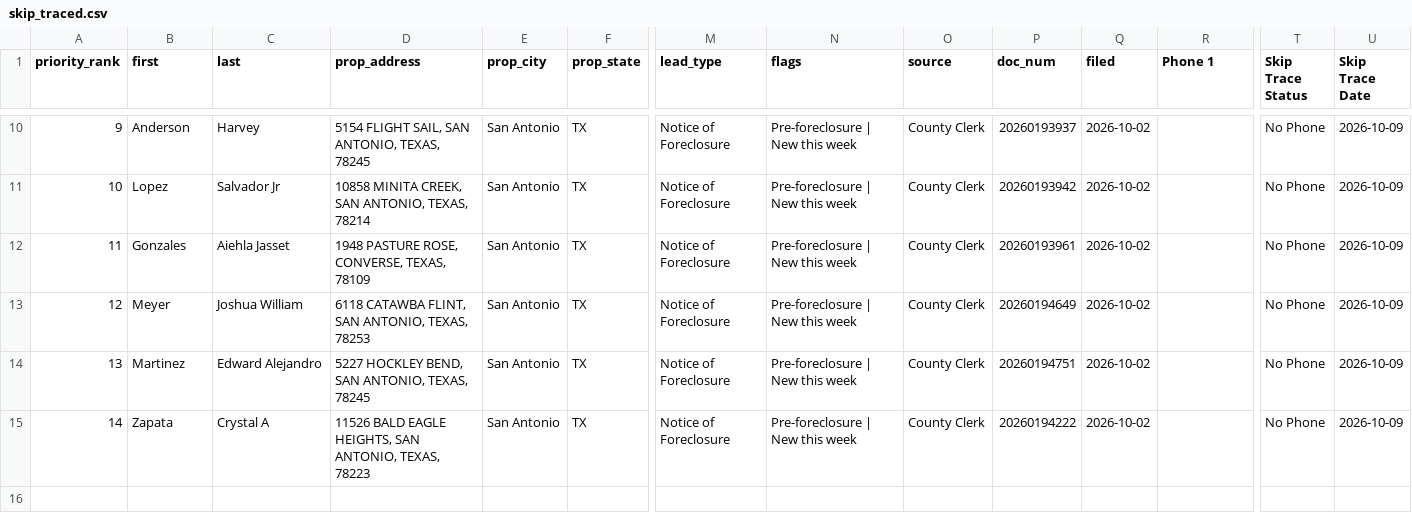
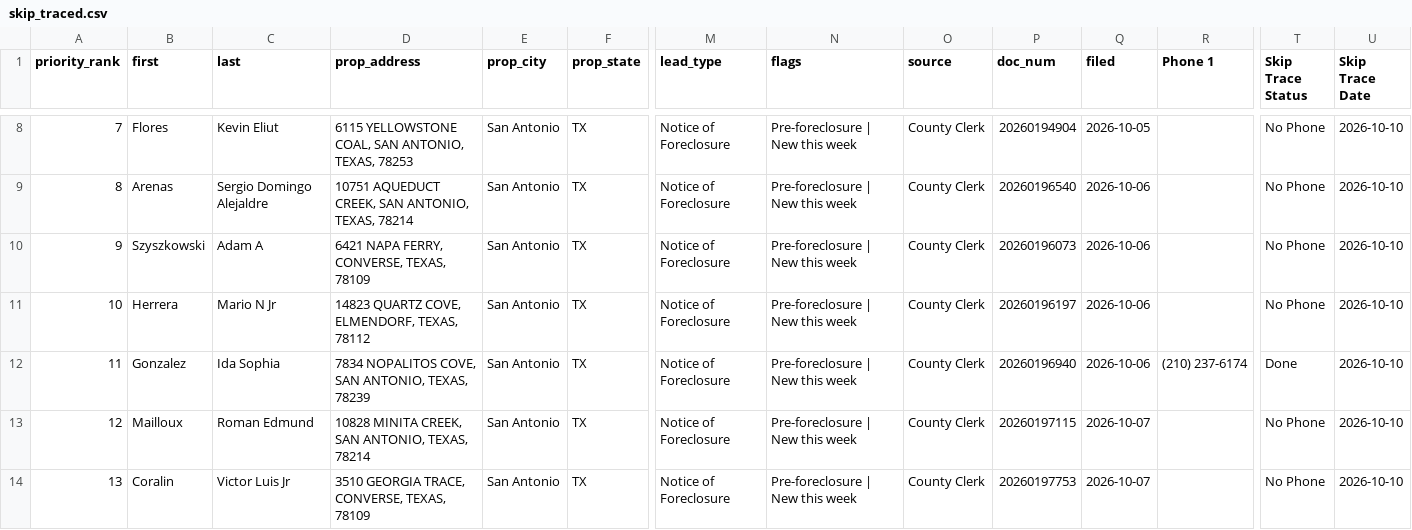
Before and after one commit to MavericktheInvestor/Bexar-Scraped-Leads, a CSV file: data/skip_traced.csv, drawn as a sheet; only a part is shown, gaps mark what is left out; addresses are those after the commit; rows hold the shown columns only; the diff covers the shown part only; the diff names each change by its address in the sheet, - before the commit and + after, or states it on an @@ line.

```diff
--- a/data/skip_traced.csv
+++ b/data/skip_traced.csv
@@ column A (priority_rank) renumbered from row 2 down @@
-B8 (first): Anderson
+B8 (first): Flores
-C8 (last): Harvey
+C8 (last): Kevin Eliut
-D8 (prop_address): 5154 FLIGHT SAIL, SAN ANTONIO, TEXAS, 78245
+D8 (prop_address): 6115 YELLOWSTONE COAL, SAN ANTONIO, TEXAS, 78253
-P8 (doc_num): 20260193937
+P8 (doc_num): 20260194904
-Q8 (filed): 2026-10-02
+Q8 (filed): 2026-10-05
-U8:U11 (Skip Trace Date): 2026-10-09
+U8:U11 (Skip Trace Date): 2026-10-10
-B9 (first): Lopez
+B9 (first): Arenas
-C9 (last): Salvador Jr
+C9 (last): Sergio Domingo Alejaldre
-D9 (prop_address): 10858 MINITA CREEK, SAN…
+D9 (prop_address): 10751 AQUEDUCT CREEK, SAN…
-P9 (doc_num): 20260193942
+P9 (doc_num): 20260196540
-Q9:Q11 (filed): 2026-10-02
+Q9:Q11 (filed): 2026-10-06
-B10 (first): Gonzales
+B10 (first): Szyszkowski
-C10 (last): Aiehla Jasset
+C10 (last): Adam A
-D10 (prop_address): 1948 PASTURE ROSE, CONVERSE, TEXAS, 78109
+D10 (prop_address): 6421 NAPA FERRY, CONVERSE, TEXAS, 78109
-P10 (doc_num): 20260193961
+P10 (doc_num): 20260196073
-B11 (first): Meyer
+B11 (first): Herrera
-C11 (last): Joshua William
+C11 (last): Mario N Jr
-D11 (prop_address): 6118 CATAWBA FLINT, SAN ANTONIO, TEXAS, 78253
+D11 (prop_address): 14823 QUARTZ COVE, ELMENDORF, TEXAS, 78112
-P11 (doc_num): 20260194649
+P11 (doc_num): 20260196197
+row 12: 11 | Gonzalez | Ida Sophia | 7834 NOPALITOS COVE, SAN ANTONIO, TEXAS, 78239 | San Antonio | TX | Notice of Foreclosure | Pre-foreclosure | New this week | County Clerk | 20260196940 | 2026-10-06 | (210) 237-6174 | Done | 2026-10-10
-B13 (first): Martinez
+B13 (first): Mailloux
-C13 (last): Edward Alejandro
+C13 (last): Roman Edmund
-D13 (prop_address): 5227 HOCKLEY BEND, SAN ANTONIO, TEXAS, 78245
+D13 (prop_address): 10828 MINITA CREEK, SAN ANTONIO, TEXAS, 78214
-P13 (doc_num): 20260194751
+P13 (doc_num): 20260197115
-Q13:Q14 (filed): 2026-10-02
+Q13:Q14 (filed): 2026-10-07
-U13:U14 (Skip Trace Date): 2026-10-09
+U13:U14 (Skip Trace Date): 2026-10-10
-B14 (first): Zapata
+B14 (first): Coralin
-C14 (last): Crystal A
+C14 (last): Victor Luis Jr
-D14 (prop_address): 11526 BALD EAGLE HEIGHTS, SAN ANTONIO, TEXAS, 78223
+D14 (prop_address): 3510 GEORGIA TRACE, CONVERSE, TEXAS, 78109
-P14 (doc_num): 20260194222
+P14 (doc_num): 20260197753
```
Also changed, not shown: 1 added row, 3 removed rows and 31 edited cells elsewhere in this file.
